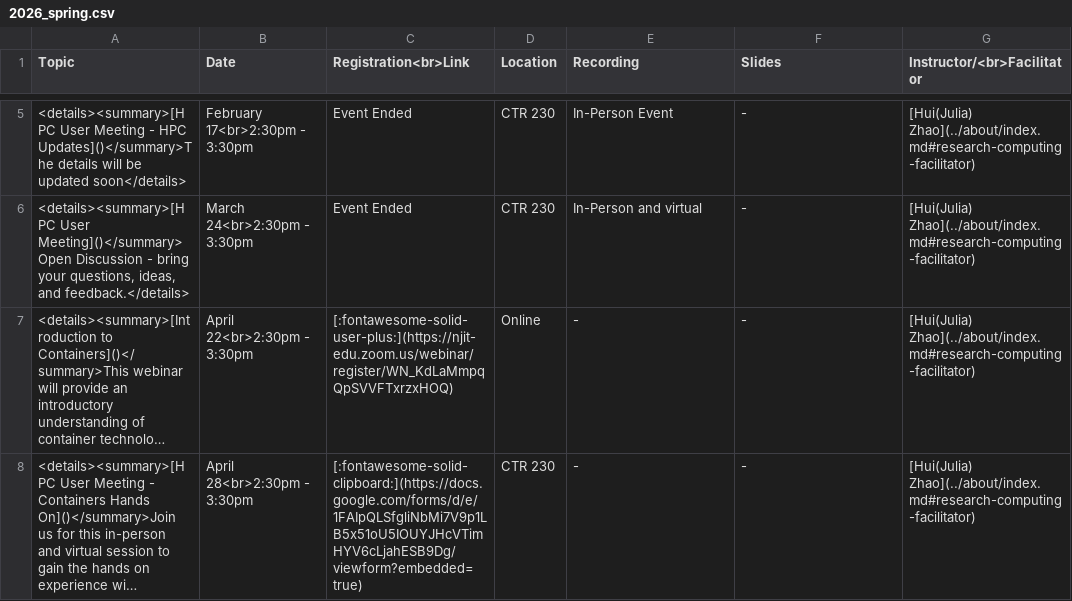
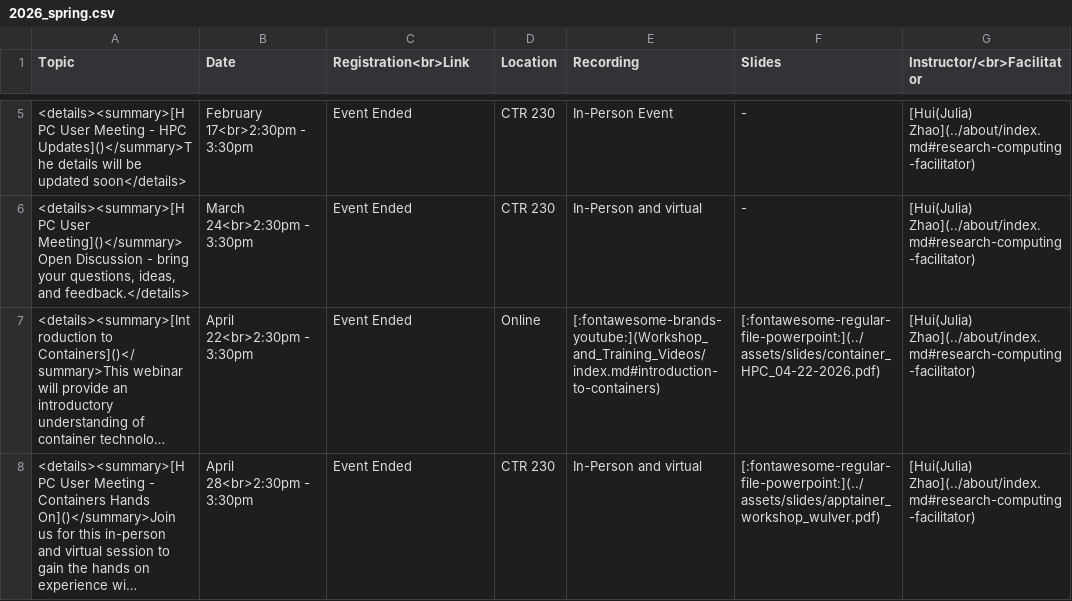
Before and after one commit to arcs-njit-edu/Docs, a CSV file: docs/assets/tables/trainings/2026_spring.csv, drawn as a sheet; only a part is shown, gaps mark what is left out; long unchanged cells end in …; the diff names each change by its address in the sheet, - before the commit and + after, or states it on an @@ line.

Commit message:
Added Apptainer hands on training slides

```diff
--- a/docs/assets/tables/trainings/2026_spring.csv
+++ b/docs/assets/tables/trainings/2026_spring.csv
-C7 (Registration<br>Link): [:fontawesome-solid-user-plus:](https://njit-edu.zoom.us/webinar/register/WN_KdLaMmpqQpSVVFTxrzxHOQ)
+C7 (Registration<br>Link): Event Ended
-E7 (Recording): -
+E7 (Recording): [:fontawesome-brands-youtube:](Workshop_and_Training_Videos/index.md#introduction-to-containers)
-F7 (Slides): -
+F7 (Slides): [:fontawesome-regular-file-powerpoint:](../assets/slides/container_HPC_04-22-2026.pdf)
-C8 (Registration<br>Link): [:fontawesome-solid-clipboard:](https://docs.google.com/forms/d/e/1FAIpQLSfgliNbMi7V9p1LB5x51oU5IOUYJHcVTimHYV6cLjahESB9Dg/viewform?embedded=true)
+C8 (Registration<br>Link): Event Ended
-E8 (Recording): -
+E8 (Recording): In-Person and virtual
-F8 (Slides): -
+F8 (Slides): [:fontawesome-regular-file-powerpoint:](../assets/slides/apptainer_workshop_wulver.pdf)
```
Also changed, not shown: 1 other file.
